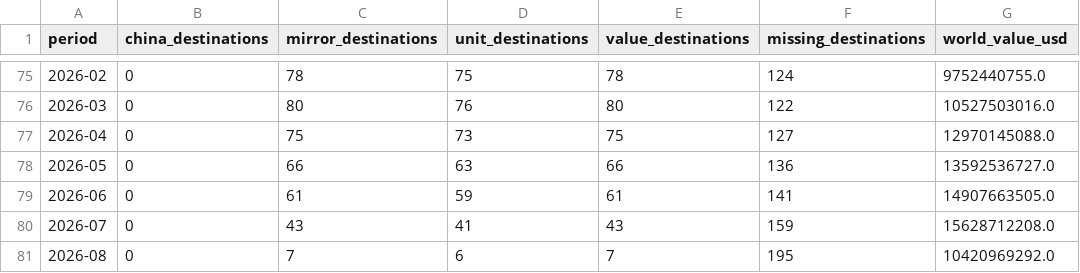
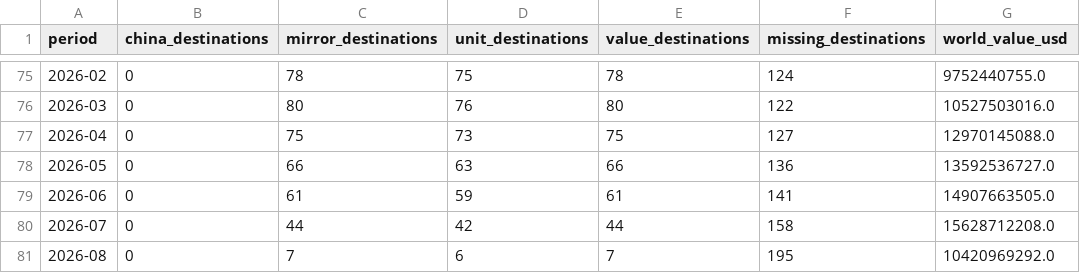
Before and after one commit to roblevinson-cloud/ai-compute-demand-dashboard, a CSV file: docs/china-auto/data/coverage.csv, drawn as a sheet; only a part is shown, gaps mark what is left out; the diff names each change by its address in the sheet, - before the commit and + after, or states it on an @@ line.

```diff
--- a/docs/china-auto/data/coverage.csv
+++ b/docs/china-auto/data/coverage.csv
-C80 (mirror_destinations): 43
+C80 (mirror_destinations): 44
-D80 (unit_destinations): 41
+D80 (unit_destinations): 42
-E80 (value_destinations): 43
+E80 (value_destinations): 44
-F80 (missing_destinations): 159
+F80 (missing_destinations): 158
```
Also changed, not shown: 5 other files.
